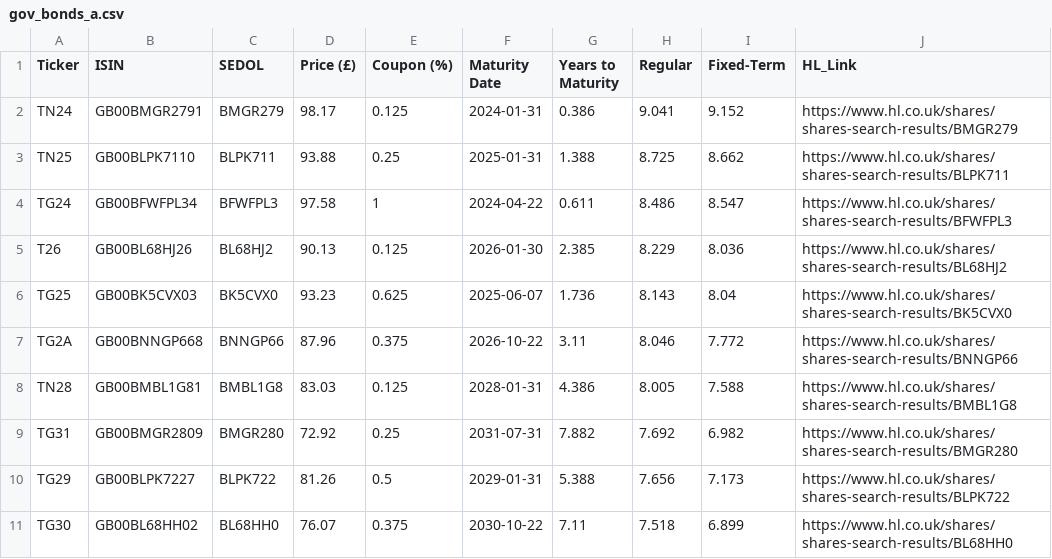
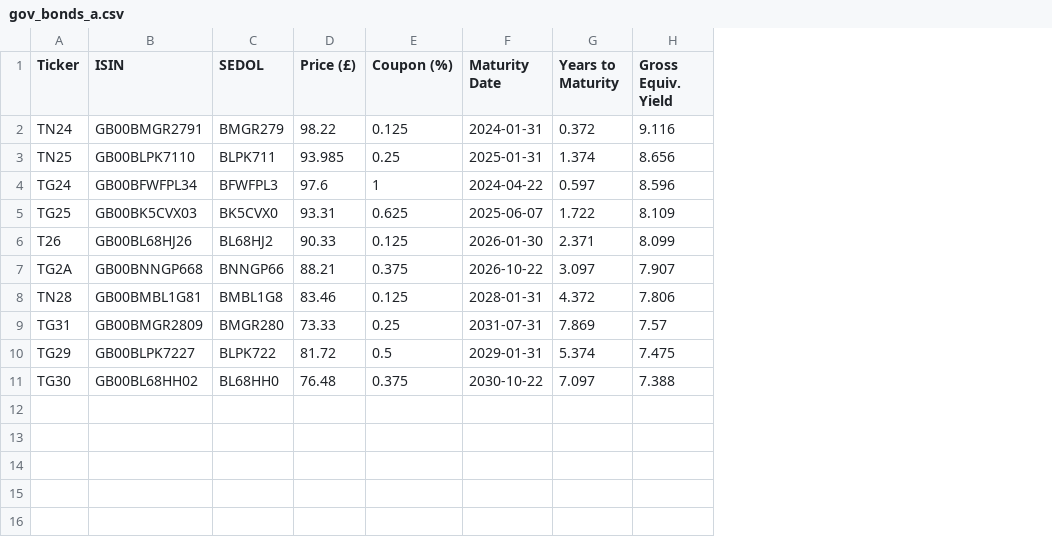
Before and after one commit to InvestingInBonds/InvestingInBonds.github.io, a CSV file: data/gov_bonds_a.csv, drawn as a sheet; removed rows and columns are numbered as before the commit, all else as after; the diff names each change by its address in the sheet, - before the commit and + after, or states it on an @@ line.

Commit message:
table changes

```diff
--- a/data/gov_bonds_a.csv
+++ b/data/gov_bonds_a.csv
-column H (Regular), rows 2-4: 9.041 | 8.725 | 8.486; rows 6-11: 8.143 | 8.046 | 8.005 | 7.692 | 7.656 | 7.518
-column I (Fixed-Term), rows 2-4: 9.152 | 8.662 | 8.547; rows 6-11: 8.04 | 7.772 | 7.588 | 6.982 | 7.173 | 6.899
-column J (HL_Link), rows 2-4: https://www.hl.co.uk/shares/shares-search-results/BMGR279 | https://www.hl.co.uk/shares/shares-search-results/BLPK711 | https://www.hl.co.uk/shares/shares-search-results/BFWFPL3; rows 6-11: https://www.hl.co.uk/shares/shares-search-results/BK5CVX0 | https://www.hl.co.uk/shares/shares-search-results/BNNGP66 | https://www.hl.co.uk/shares/shares-search-results/BMBL1G8 | https://www.hl.co.uk/shares/shares-search-results/BMGR280 | https://www.hl.co.uk/shares/shares-search-results/BLPK722 | https://www.hl.co.uk/shares/shares-search-results/BL68HH0
+column H (Gross Equiv. Yield), rows 2-5: 9.116 | 8.656 | 8.596 | 8.109; rows 7-11: 7.907 | 7.806 | 7.57 | 7.475 | 7.388
-D2 (Price (£)): 98.17
+D2 (Price (£)): 98.22
-G2 (Years to Maturity): 0.386
+G2 (Years to Maturity): 0.372
-D3 (Price (£)): 93.88
+D3 (Price (£)): 93.985
-G3 (Years to Maturity): 1.388
+G3 (Years to Maturity): 1.374
-D4 (Price (£)): 97.58
+D4 (Price (£)): 97.6
-G4 (Years to Maturity): 0.611
+G4 (Years to Maturity): 0.597
-row 5: T26 | GB00BL68HJ26 | BL68HJ2 | 90.13 | 0.125 | 2026-01-30 | 2.385 | 8.229 | 8.036 | https://www.hl.co.uk/shares/shares-search-results/BL68HJ2
-D5 (Price (£)): 93.23
+D5 (Price (£)): 93.31
-G5 (Years to Maturity): 1.736
+G5 (Years to Maturity): 1.722
+row 6: T26 | GB00BL68HJ26 | BL68HJ2 | 90.33 | 0.125 | 2026-01-30 | 2.371 | 8.099
-D7 (Price (£)): 87.96
+D7 (Price (£)): 88.21
-G7 (Years to Maturity): 3.11
+G7 (Years to Maturity): 3.097
-D8 (Price (£)): 83.03
+D8 (Price (£)): 83.46
-G8 (Years to Maturity): 4.386
+G8 (Years to Maturity): 4.372
-D9 (Price (£)): 72.92
+D9 (Price (£)): 73.33
-G9 (Years to Maturity): 7.882
+G9 (Years to Maturity): 7.869
-D10 (Price (£)): 81.26
+D10 (Price (£)): 81.72
-G10 (Years to Maturity): 5.388
+G10 (Years to Maturity): 5.374
-D11 (Price (£)): 76.07
+D11 (Price (£)): 76.48
-G11 (Years to Maturity): 7.11
+G11 (Years to Maturity): 7.097
```
Also changed, not shown: data/corp_bonds_a.csv, data/corp_bonds_h.csv, 5 other files.
